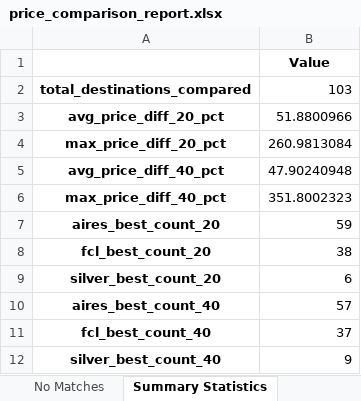
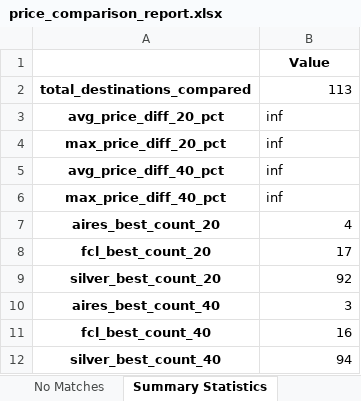
Before and after one commit to marajadesantelmo/liftvan_ypf, an Excel workbook: price_comparison_report.xlsx, sheet Summary Statistics, drawn as a sheet; values as stored, in another font and other column widths than the file's, no borders; the diff names each change by its address in the sheet, - before the commit and + after, or states it on an @@ line.

```diff
--- a/price_comparison_report.xlsx (sheet Summary Statistics)
+++ b/price_comparison_report.xlsx (sheet Summary Statistics)
-B2: 103
+B2: 113
-B3: 51.8800966
+B3: inf
-B4: 260.9813084
+B4: inf
-B5: 47.90240948
+B5: inf
-B6: 351.8002323
+B6: inf
-B7: 59
+B7: 4
-B8: 38
+B8: 17
-B9: 6
+B9: 92
-B10: 57
+B10: 3
-B11: 37
+B11: 16
-B12: 9
+B12: 94
```
Also changed, not shown: sheet Price Comparison, sheet No Matches, sheet Silver Data, sheet AiresDS Data, sheet EXIM Data, airesds.xlsx, fcl.xlsx, 21 other files.
